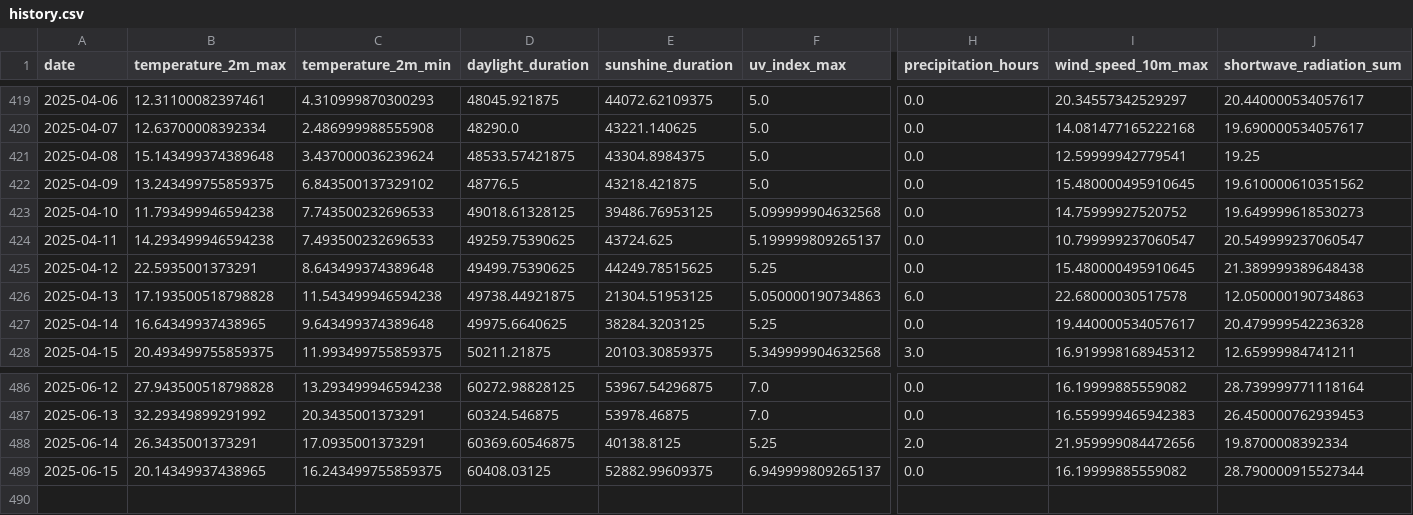
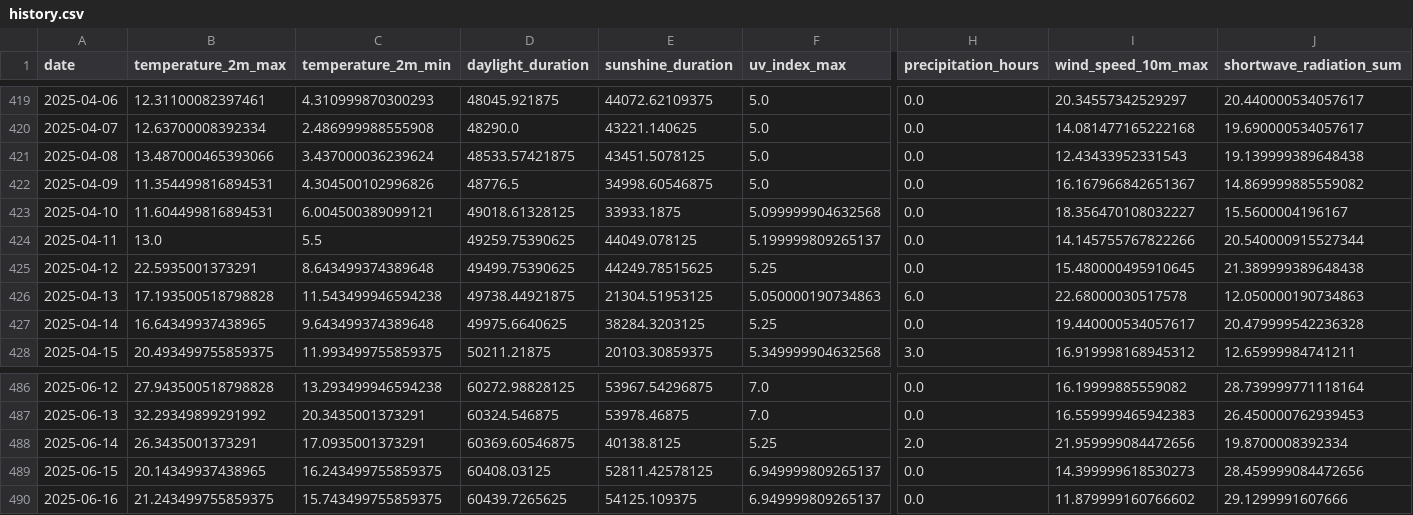
Before and after one commit to koaning/solah, a CSV file: data/history.csv, drawn as a sheet; only a part is shown, gaps mark what is left out; rows hold the shown columns only; the diff names each change by its address in the sheet, - before the commit and + after, or states it on an @@ line.

```diff
--- a/data/history.csv
+++ b/data/history.csv
-B421 (temperature_2m_max): 15.143499374389648
+B421 (temperature_2m_max): 13.487000465393066
-E421 (sunshine_duration): 43304.8984375
+E421 (sunshine_duration): 43451.5078125
-I421 (wind_speed_10m_max): 12.59999942779541
+I421 (wind_speed_10m_max): 12.43433952331543
-J421 (shortwave_radiation_sum): 19.25
+J421 (shortwave_radiation_sum): 19.139999389648438
-B422 (temperature_2m_max): 13.243499755859375
+B422 (temperature_2m_max): 11.354499816894531
-C422 (temperature_2m_min): 6.843500137329102
+C422 (temperature_2m_min): 4.304500102996826
-E422 (sunshine_duration): 43218.421875
+E422 (sunshine_duration): 34998.60546875
-I422 (wind_speed_10m_max): 15.480000495910645
+I422 (wind_speed_10m_max): 16.167966842651367
-J422 (shortwave_radiation_sum): 19.610000610351562
+J422 (shortwave_radiation_sum): 14.869999885559082
-B423 (temperature_2m_max): 11.793499946594238
+B423 (temperature_2m_max): 11.604499816894531
-C423 (temperature_2m_min): 7.743500232696533
+C423 (temperature_2m_min): 6.004500389099121
-E423 (sunshine_duration): 39486.76953125
+E423 (sunshine_duration): 33933.1875
-I423 (wind_speed_10m_max): 14.75999927520752
+I423 (wind_speed_10m_max): 18.356470108032227
-J423 (shortwave_radiation_sum): 19.649999618530273
+J423 (shortwave_radiation_sum): 15.5600004196167
-B424 (temperature_2m_max): 14.293499946594238
+B424 (temperature_2m_max): 13.0
-C424 (temperature_2m_min): 7.493500232696533
+C424 (temperature_2m_min): 5.5
-E424 (sunshine_duration): 43724.625
+E424 (sunshine_duration): 44049.078125
-I424 (wind_speed_10m_max): 10.799999237060547
+I424 (wind_speed_10m_max): 14.145755767822266
-J424 (shortwave_radiation_sum): 20.549999237060547
+J424 (shortwave_radiation_sum): 20.540000915527344
-E489 (sunshine_duration): 52882.99609375
+E489 (sunshine_duration): 52811.42578125
-I489 (wind_speed_10m_max): 16.19999885559082
+I489 (wind_speed_10m_max): 14.399999618530273
-J489 (shortwave_radiation_sum): 28.790000915527344
+J489 (shortwave_radiation_sum): 28.459999084472656
+row 490: 2025-06-16 | 21.243499755859375 | 15.743499755859375 | 60439.7265625 | 54125.109375 | 6.949999809265137 | 0.0 | 11.879999160766602 | 29.1299991607666
```
Also changed, not shown: data/merged.csv.
